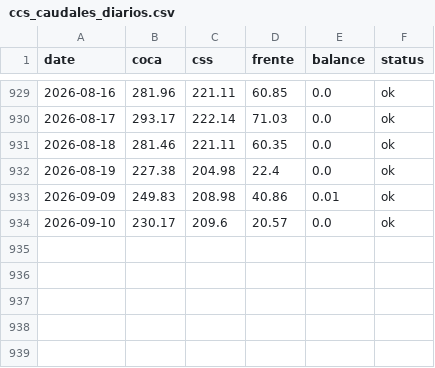
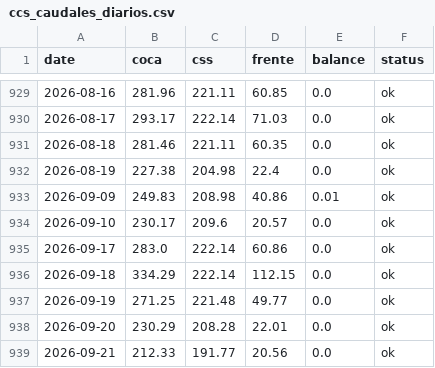
Before and after one commit to jp1309/celec, a CSV file: data/ccs_caudales_diarios.csv, drawn as a sheet; only a part is shown, gaps mark what is left out.

```diff
--- a/data/ccs_caudales_diarios.csv
+++ b/data/ccs_caudales_diarios.csv
@@ -934 +934,6 @@ date,coca,css,frente,balance,status
 2026-09-10,230.17,209.6,20.57,0.0,ok
+2026-09-17,283.0,222.14,60.86,0.0,ok
+2026-09-18,334.29,222.14,112.15,0.0,ok
+2026-09-19,271.25,221.48,49.77,0.0,ok
+2026-09-20,230.29,208.28,22.01,0.0,ok
+2026-09-21,212.33,191.77,20.56,0.0,ok
```
Also changed, not shown: CCS/outputs/celec_daily_flows.csv, Hidro_mensual/Hidrología_CSR_septiembre-2026.csv, 8 other files.
